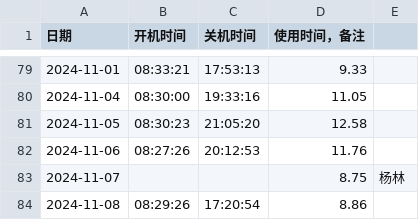
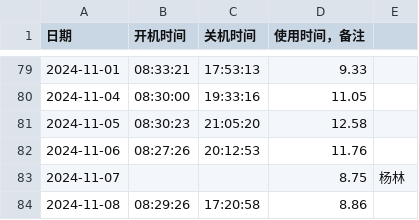
Before and after one commit to tilipinpin/workt, a CSV file: date/usage_data.csv, drawn as a sheet; only a part is shown, gaps mark what is left out.

Commit message:
更新计算机使用时间记录 - 2024-11-08

```diff
--- a/date/usage_data.csv
+++ b/date/usage_data.csv
@@ -83,2 +83,2 @@
 2024-11-07, , ,8.75,杨林,
-2024-11-08,08:29:26,17:20:54,8.86,
+2024-11-08,08:29:26,17:20:58,8.86,
```
